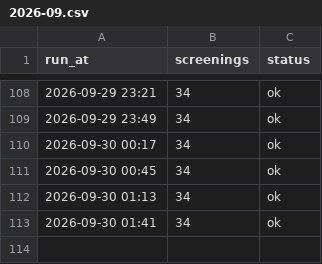
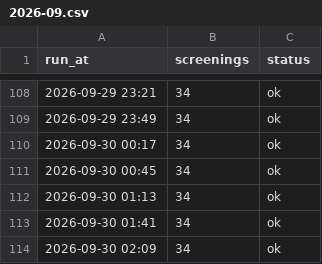
Before and after one commit to guy-go-ld/lev-smadar-tracker, a CSV file: data/runs/2026-09.csv, drawn as a sheet; only a part is shown, gaps mark what is left out.

```diff
--- a/data/runs/2026-09.csv
+++ b/data/runs/2026-09.csv
@@ -113 +113,2 @@ run_at,screenings,status
 2026-09-30 01:41,34,ok
+2026-09-30 02:09,34,ok
```
Also changed, not shown: data/presentations.csv, data/snapshots-flat.csv, 3 other files.
